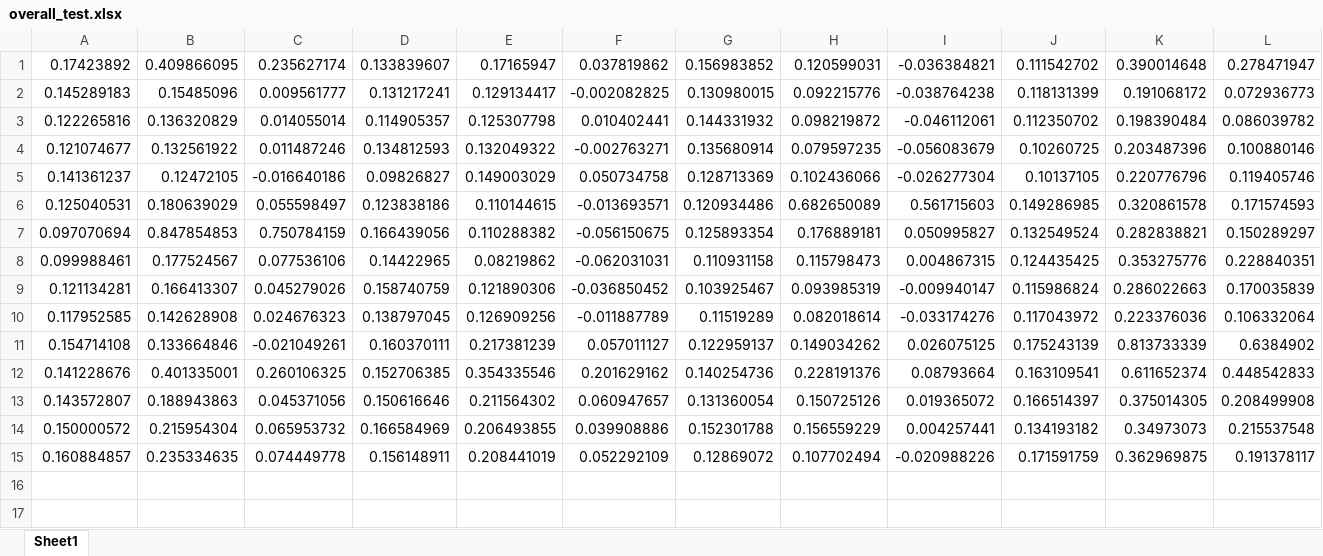
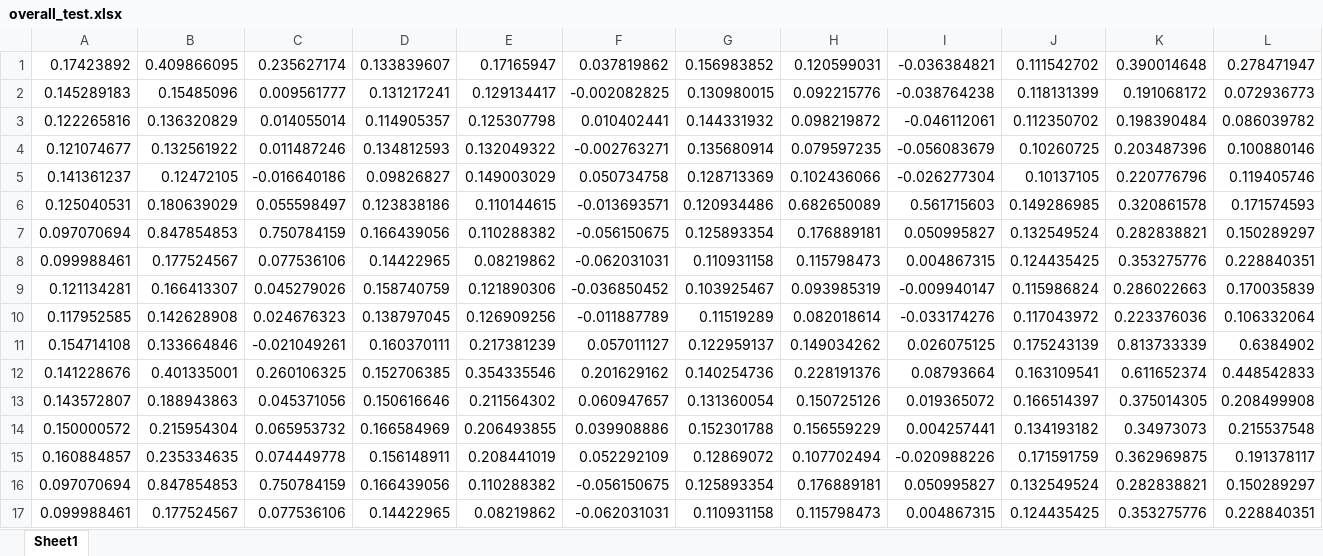
Before and after one commit to xfortisfye/loot-box, an Excel workbook: overall_test.xlsx, sheet Sheet1, drawn as a sheet; only a part is shown; values as stored, in another font and other column widths than the file's, no borders; rows hold the shown columns only; the diff names each change by its address in the sheet, - before the commit and + after, or states it on an @@ line.

```diff
--- a/overall_test.xlsx (sheet Sheet1)
+++ b/overall_test.xlsx (sheet Sheet1)
+row 16: 0.097070694 | 0.847854853 | 0.750784159 | 0.166439056 | 0.110288382 | -0.056150675 | 0.125893354 | 0.176889181 | 0.050995827 | 0.132549524 | 0.282838821 | 0.150289297
+row 17: 0.099988461 | 0.177524567 | 0.077536106 | 0.14422965 | 0.08219862 | -0.062031031 | 0.110931158 | 0.115798473 | 0.004867315 | 0.124435425 | 0.353275776 | 0.228840351
```
Also changed, not shown: 1 other file.
